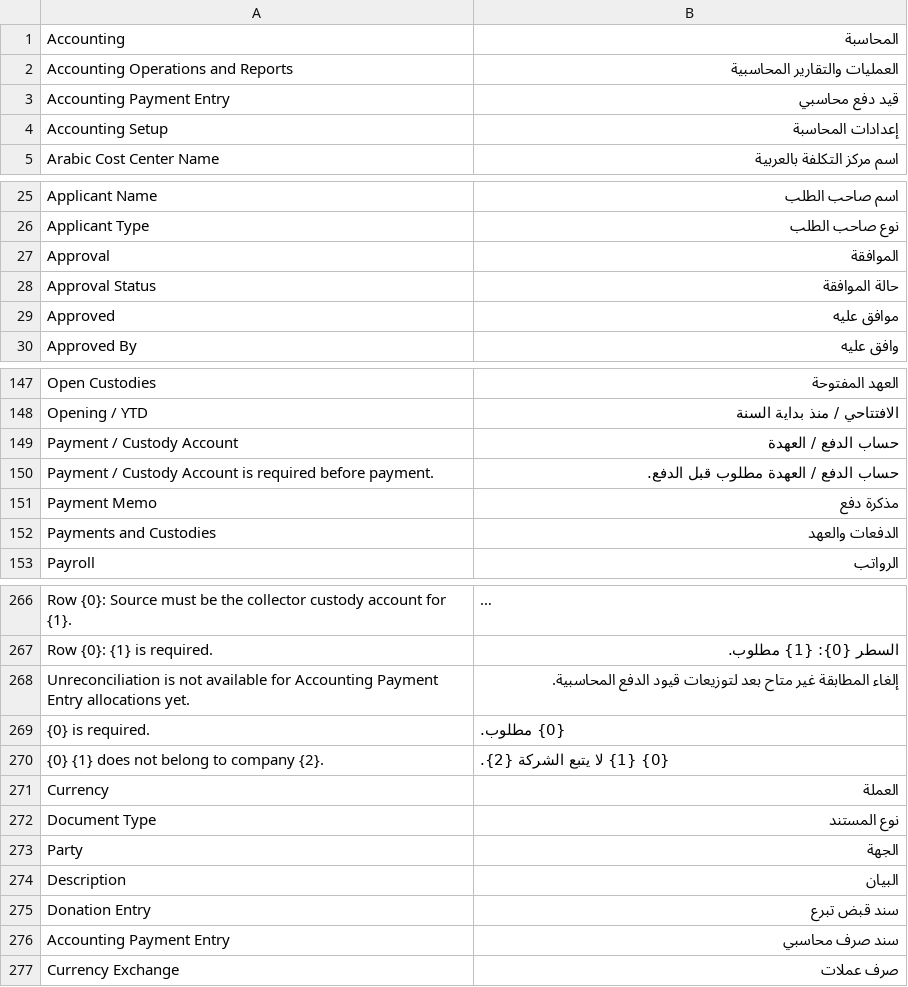
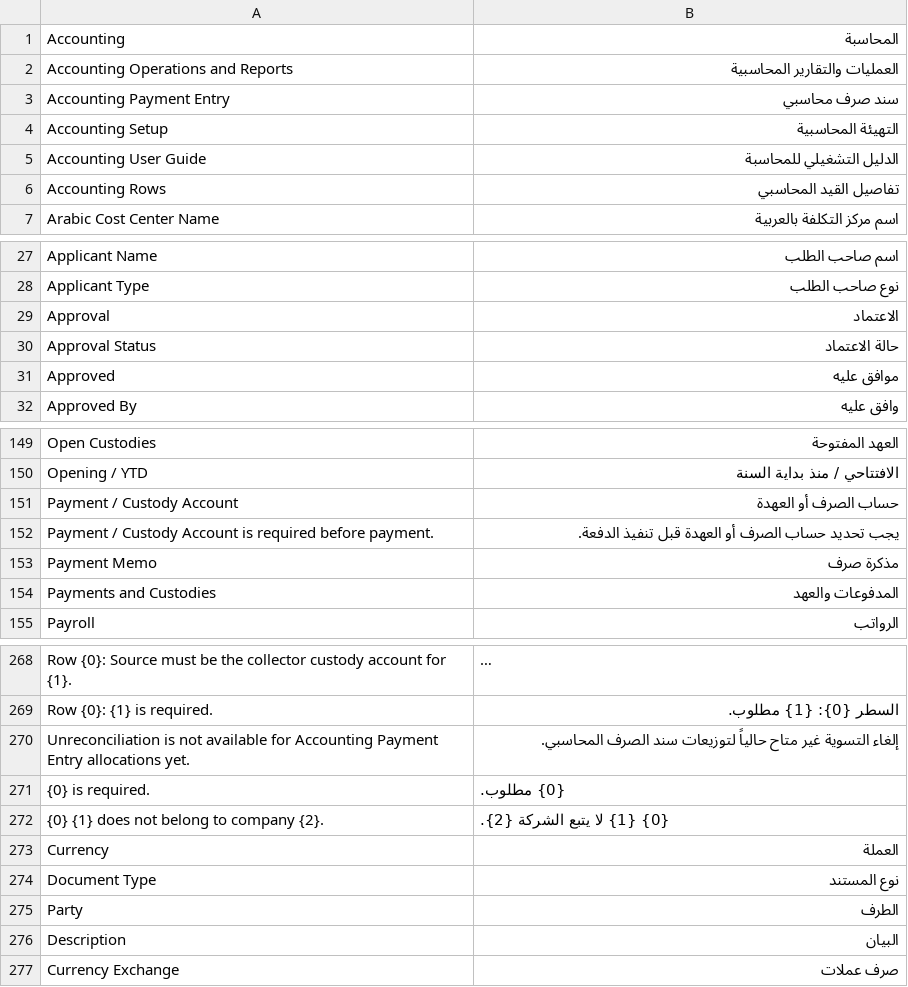
Before and after one commit to Ibrahim-Merhi/accounting_custom, a CSV file: accounting_custom/translations/ar.csv, drawn as a sheet; only a part is shown, gaps mark what is left out; long unchanged cells end in …; removed rows and columns are numbered as before the commit, all else as after; the diff covers the shown part only; the diff names each change by its address in the sheet, - before the commit and + after, or states it on an @@ line.

Commit message:
feat: add professional bilingual accounting guide

```diff
--- a/accounting_custom/translations/ar.csv
+++ b/accounting_custom/translations/ar.csv
-B3: قيد دفع محاسبي
+B3: سند صرف محاسبي
-B4: إعدادات المحاسبة
+B4: التهيئة المحاسبية
+row 5: Accounting User Guide | الدليل التشغيلي للمحاسبة
+row 6: Accounting Rows | تفاصيل القيد المحاسبي
-B29: الموافقة
+B29: الاعتماد
-B30: حالة الموافقة
+B30: حالة الاعتماد
-B151: حساب الدفع / العهدة
+B151: حساب الصرف أو العهدة
-B152: حساب الدفع / العهدة مطلوب قبل الدفع.
+B152: يجب تحديد حساب الصرف أو العهدة قبل تنفيذ الدفعة.
-B153: مذكرة دفع
+B153: مذكرة صرف
-B154: الدفعات والعهد
+B154: المدفوعات والعهد
-B270: إلغاء المطابقة غير متاح بعد لتوزيعات قيود الدفع المحاسبية.
+B270: إلغاء التسوية غير متاح حالياً لتوزيعات سند الصرف المحاسبي.
-B275: الجهة
+B275: الطرف
-row 275: Donation Entry | سند قبض تبرع
-row 276: Accounting Payment Entry | سند صرف محاسبي
```
Also changed, not shown: 20 edited cells elsewhere in this file, 10 other files.
